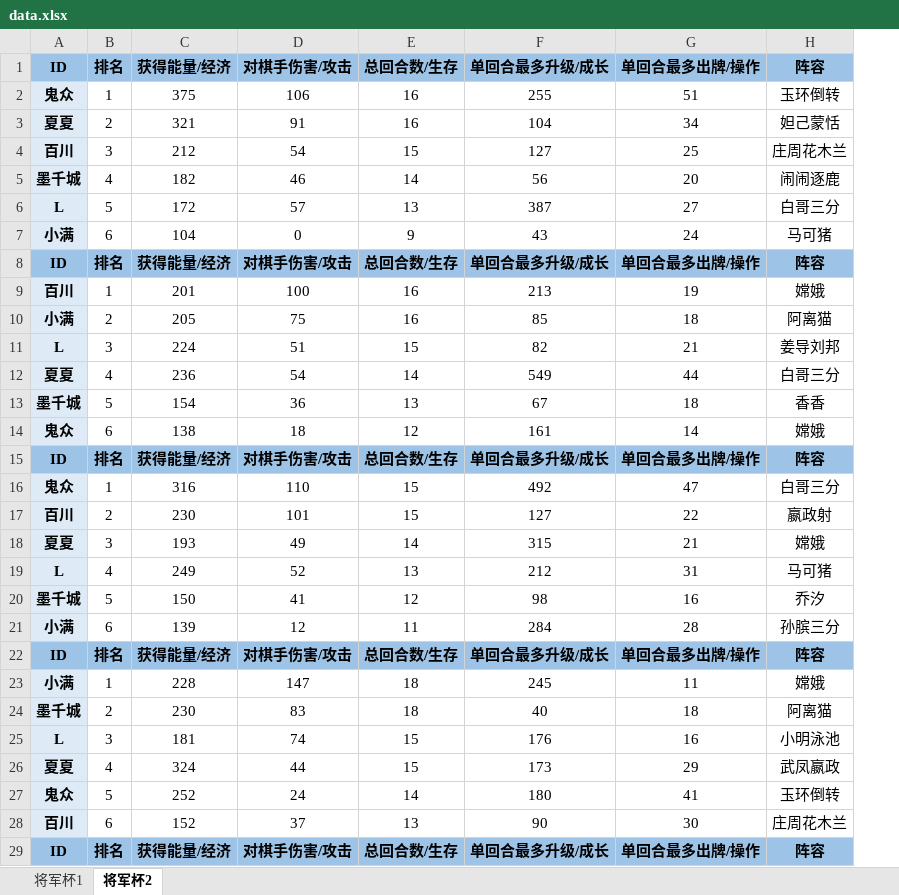
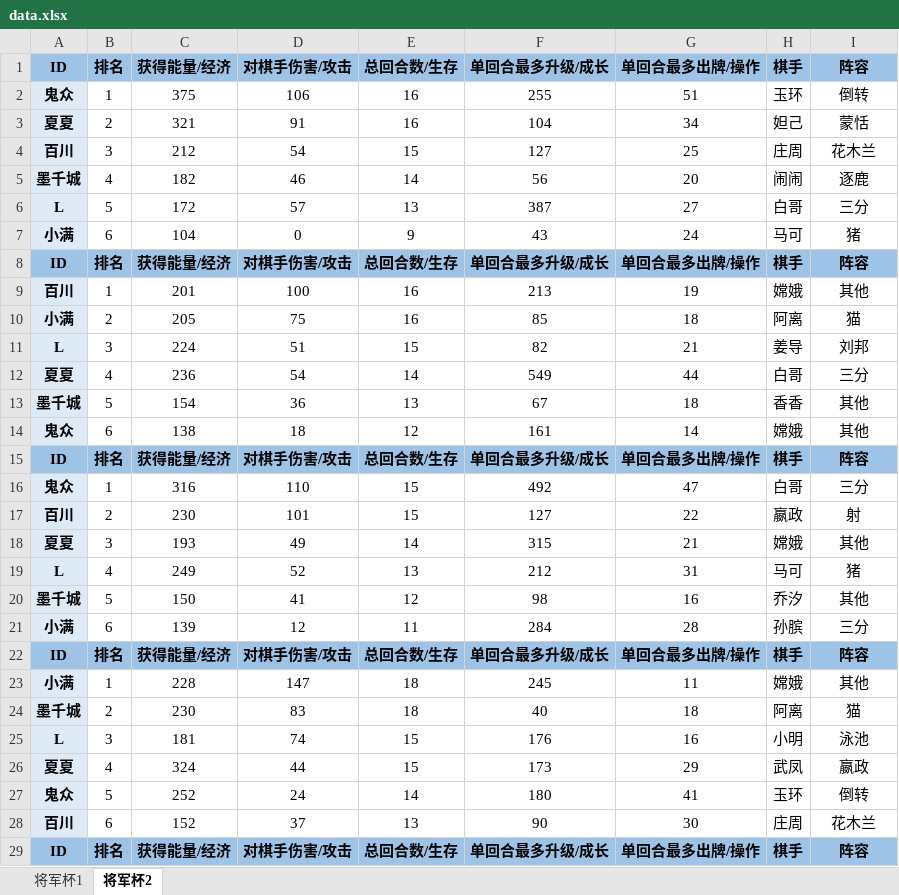
Before and after one commit to Gasskin/Gasskin.io, an Excel workbook: wxq/data.xlsx, sheet 将军杯2, drawn as a sheet; only a part is shown; values as stored, in another font and other column widths than the file's, no borders; addresses are those after the commit; the diff covers the shown part only; the diff names each change by its address in the sheet, - before the commit and + after, or states it on an @@ line.

```diff
--- a/wxq/data.xlsx (sheet 将军杯2)
+++ b/wxq/data.xlsx (sheet 将军杯2)
+column H (棋手), rows 2-29: 玉环 | 妲己 | 庄周 | 闹闹 | 白哥 | 马可 | 棋手 | 嫦娥 | 阿离 | 姜导 | 白哥 | 香香 | 嫦娥 | 棋手 | 白哥 | 嬴政 | 嫦娥 | 马可 | 乔汐 | 孙膑 | 棋手 | 嫦娥 | 阿离 | 小明 | 武凤 | 玉环 | 庄周 | 棋手
-I2 (阵容): 玉环倒转
+I2 (阵容): 倒转
-I3 (阵容): 妲己蒙恬
+I3 (阵容): 蒙恬
-I4 (阵容): 庄周花木兰
+I4 (阵容): 花木兰
-I5 (阵容): 闹闹逐鹿
+I5 (阵容): 逐鹿
-I6 (阵容): 白哥三分
+I6 (阵容): 三分
-I7 (阵容): 马可猪
+I7 (阵容): 猪
-I9 (阵容): 嫦娥
+I9 (阵容): 其他
-I10 (阵容): 阿离猫
+I10 (阵容): 猫
-I11 (阵容): 姜导刘邦
+I11 (阵容): 刘邦
-I12 (阵容): 白哥三分
+I12 (阵容): 三分
-I13 (阵容): 香香
+I13 (阵容): 其他
-I14 (阵容): 嫦娥
+I14 (阵容): 其他
-I16 (阵容): 白哥三分
+I16 (阵容): 三分
-I17 (阵容): 嬴政射
+I17 (阵容): 射
-I18 (阵容): 嫦娥
+I18 (阵容): 其他
-I19 (阵容): 马可猪
+I19 (阵容): 猪
-I20 (阵容): 乔汐
+I20 (阵容): 其他
-I21 (阵容): 孙膑三分
+I21 (阵容): 三分
-I23 (阵容): 嫦娥
+I23 (阵容): 其他
-I24 (阵容): 阿离猫
+I24 (阵容): 猫
-I25 (阵容): 小明泳池
+I25 (阵容): 泳池
-I26 (阵容): 武凤嬴政
+I26 (阵容): 嬴政
-I27 (阵容): 玉环倒转
+I27 (阵容): 倒转
-I28 (阵容): 庄周花木兰
+I28 (阵容): 花木兰
```
Also changed, not shown: 36 edited cells elsewhere in this sheet, sheet 将军杯1, 31 other files.
